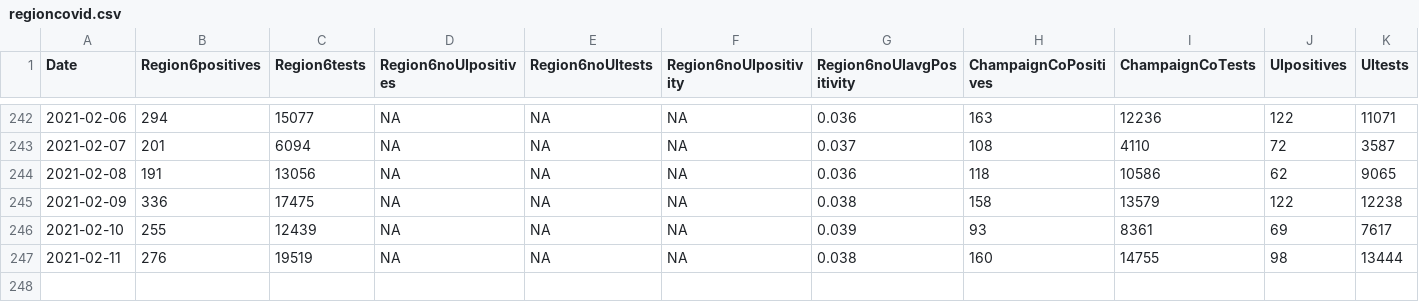
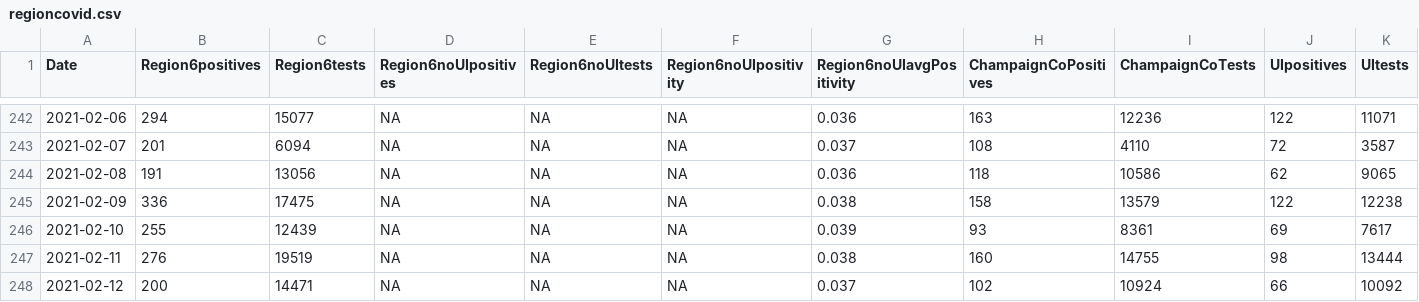
Before and after one commit to bzigterman/CUcovid, a CSV file: data/regioncovid.csv, drawn as a sheet; only a part is shown, gaps mark what is left out; rows hold the shown columns only; the diff names each change by its address in the sheet, - before the commit and + after, or states it on an @@ line.

```diff
--- a/data/regioncovid.csv
+++ b/data/regioncovid.csv
+row 248: 2021-02-12 | 200 | 14471 | NA | NA | NA | 0.037 | 102 | 10924 | 66 | 10092
```
Also changed, not shown: idph/region6.csv, idph/region6noUI.csv, 8 other files.
